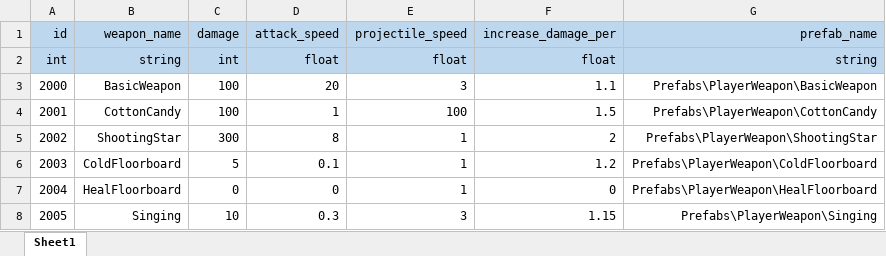
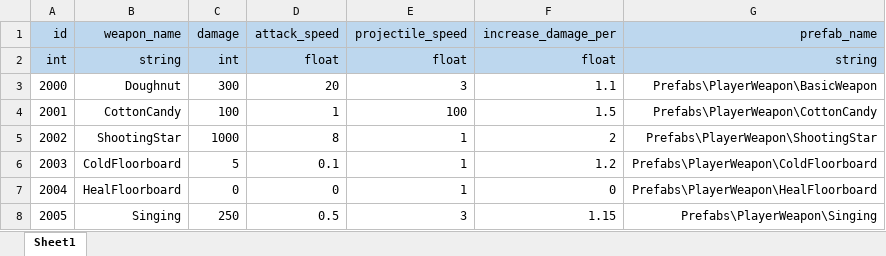
Before and after one commit to starlight97/AnimalRescue, an Excel workbook: Client/Dev/AnimalRescue/Assets/Tables/weapon_data.xlsx, sheet Sheet1, drawn as a sheet; values as stored, in another font and other column widths than the file's, no borders; the diff names each change by its address in the sheet, - before the commit and + after, or states it on an @@ line.

```diff
--- a/Client/Dev/AnimalRescue/Assets/Tables/weapon_data.xlsx (sheet Sheet1)
+++ b/Client/Dev/AnimalRescue/Assets/Tables/weapon_data.xlsx (sheet Sheet1)
-B3 (weapon_name): BasicWeapon
+B3 (weapon_name): Doughnut
-C3 (damage): 100
+C3 (damage): 300
-C5 (damage): 300
+C5 (damage): 1000
-C8 (damage): 10
+C8 (damage): 250
-D8 (attack_speed): 0.3
+D8 (attack_speed): 0.5
```
Also changed, not shown: 16 other files.
